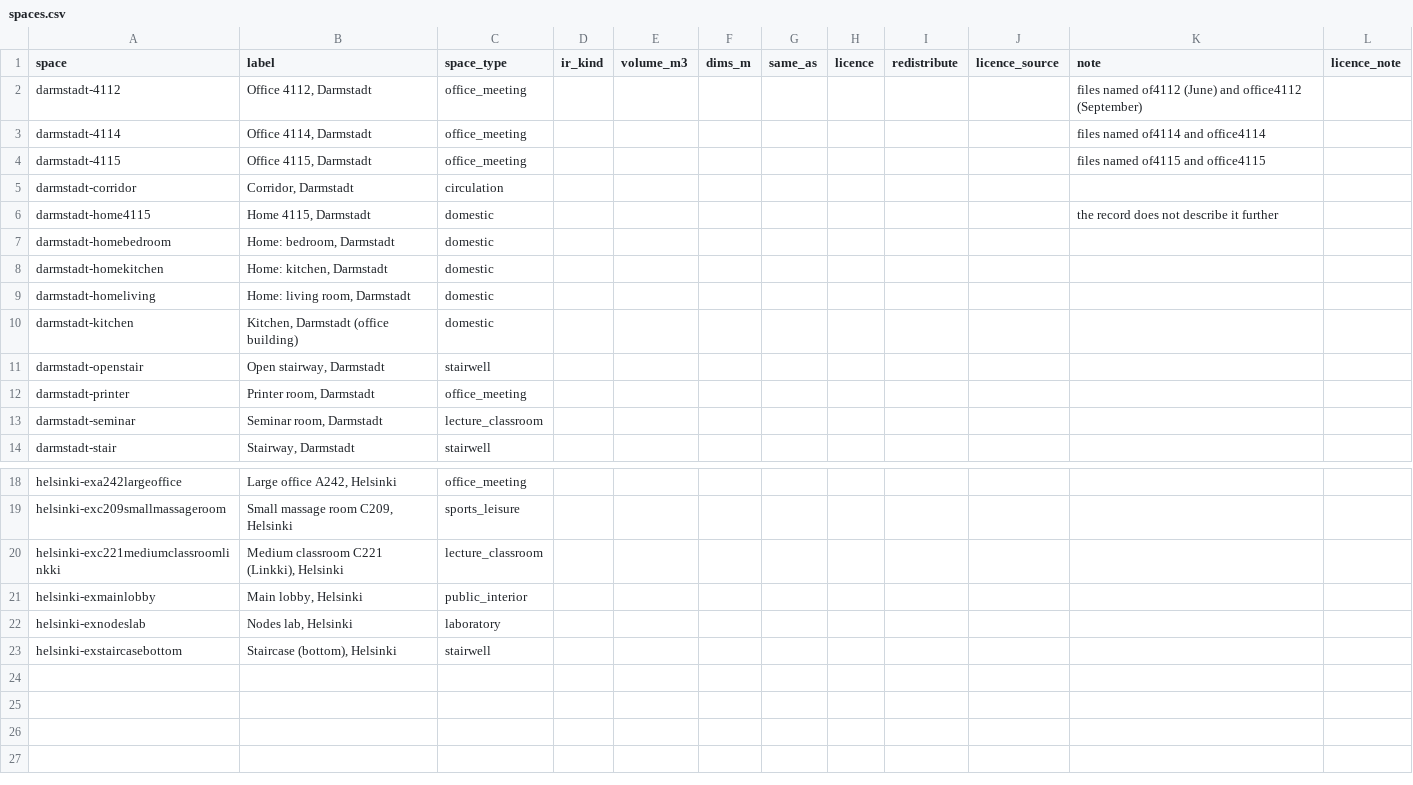
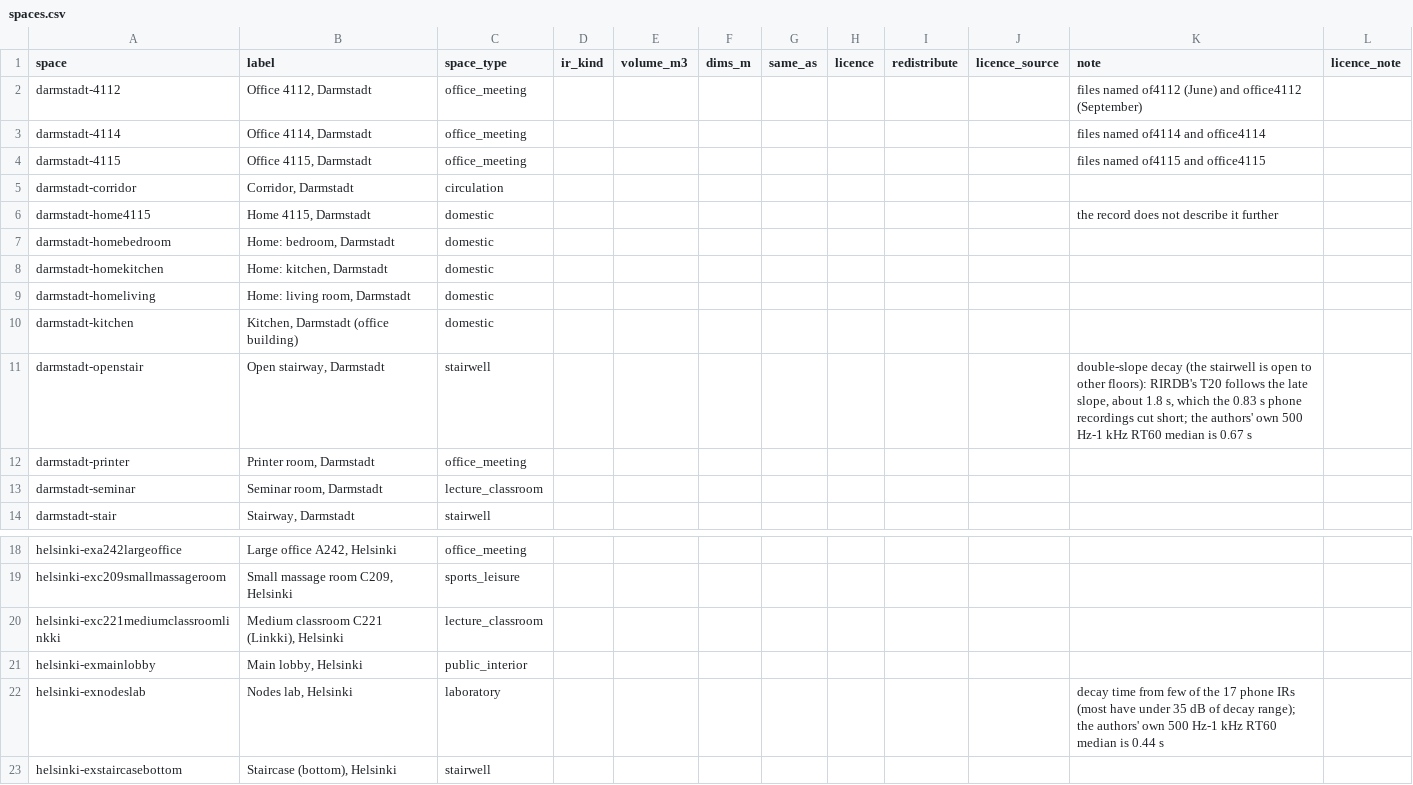
Before and after one commit to ilias-audio/rirdb, a CSV file: registry/doubleecho/spaces.csv, drawn as a sheet; only a part is shown, gaps mark what is left out.

```diff
--- a/registry/doubleecho/spaces.csv
+++ b/registry/doubleecho/spaces.csv
@@ -10,3 +10,3 @@ darmstadt-homeliving,"Home: living room, Darmstadt",domestic,,,,,,,,,
 darmstadt-kitchen,"Kitchen, Darmstadt (office building)",domestic,,,,,,,,,
-darmstadt-openstair,"Open stairway, Darmstadt",stairwell,,,,,,,,,
+darmstadt-openstair,"Open stairway, Darmstadt",stairwell,,,,,,,,"double-slope decay (the stairwell is open to other floors): RIRDB's T20 follows the late slope, about 1.8 s, which the 0.83 s phone recordings cut short; the authors' own 500 Hz-1 kHz RT60 median is 0.67 s",
 darmstadt-printer,"Printer room, Darmstadt",office_meeting,,,,,,,,,
@@ -21,3 +21,3 @@ helsinki-exc221mediumclassroomlinkki,"Medium classroom C221 (Linkki), Helsinki",
 helsinki-exmainlobby,"Main lobby, Helsinki",public_interior,,,,,,,,,
-helsinki-exnodeslab,"Nodes lab, Helsinki",laboratory,,,,,,,,,
+helsinki-exnodeslab,"Nodes lab, Helsinki",laboratory,,,,,,,,decay time from few of the 17 phone IRs (most have under 35 dB of decay range); the authors' own 500 Hz-1 kHz RT60 median is 0.44 s,
 helsinki-exstaircasebottom,"Staircase (bottom), Helsinki",stairwell,,,,,,,,,
```
Also changed, not shown: registry/adelaide_chamber/spaces.csv, registry/ash_ir/spaces.csv, 42 other files.
